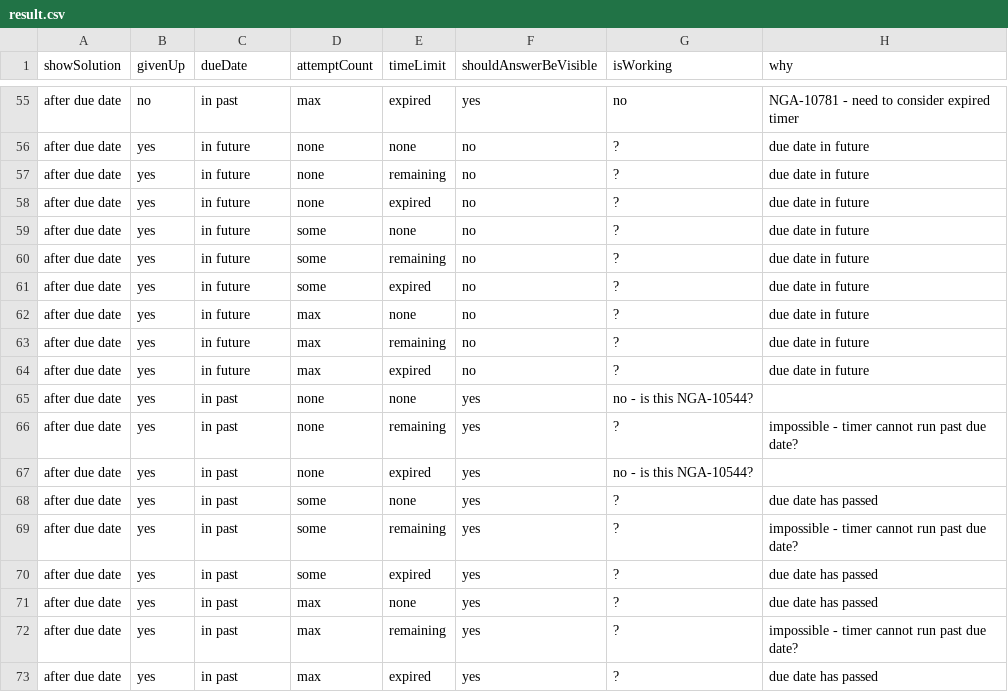
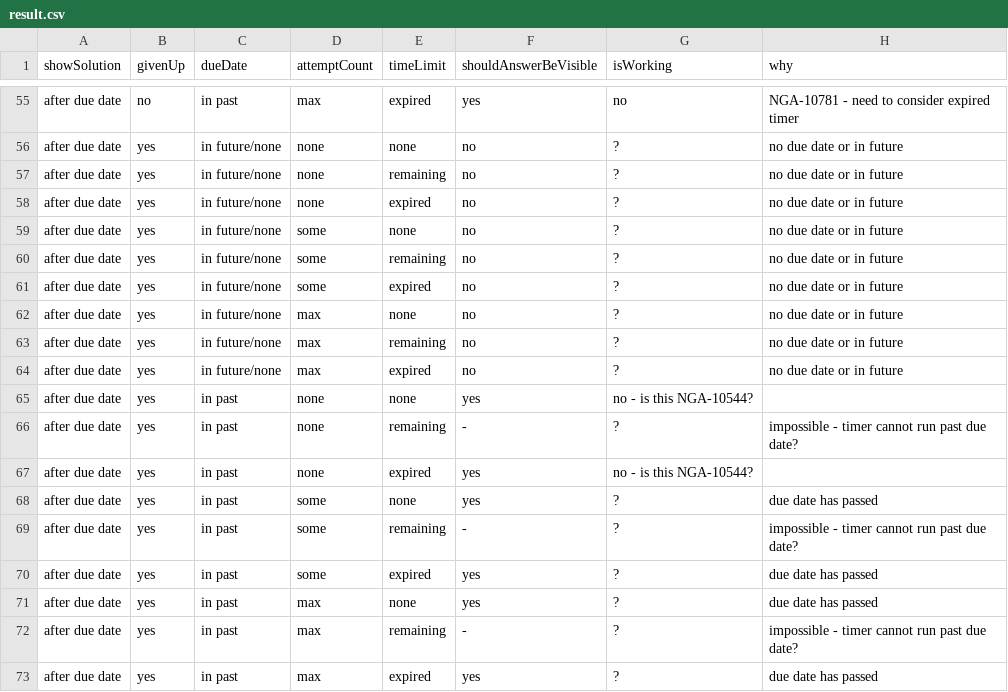
Before and after one commit to tomsaleeba/nga10781-truth-table, a CSV file: result.csv, drawn as a sheet; only a part is shown, gaps mark what is left out; the diff covers the shown part only; the diff names each change by its address in the sheet, - before the commit and + after, or states it on an @@ line.

Commit message:
feat: due date is optional after all

```diff
--- a/result.csv
+++ b/result.csv
-C56:C64 (dueDate): in future
+C56:C64 (dueDate): in future/none
-H56:H64 (why): due date in future
+H56:H64 (why): no due date or in future
-F66 (shouldAnswerBeVisible): yes
+F66 (shouldAnswerBeVisible): -
-F69 (shouldAnswerBeVisible): yes
+F69 (shouldAnswerBeVisible): -
-F72 (shouldAnswerBeVisible): yes
+F72 (shouldAnswerBeVisible): -
```
Also changed, not shown: 58 edited cells elsewhere in this file, 2 other files.
